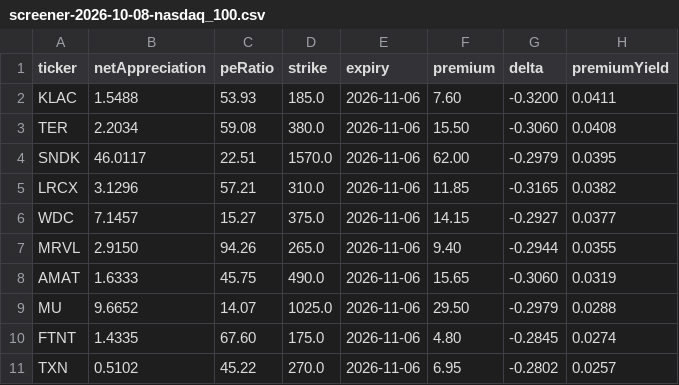
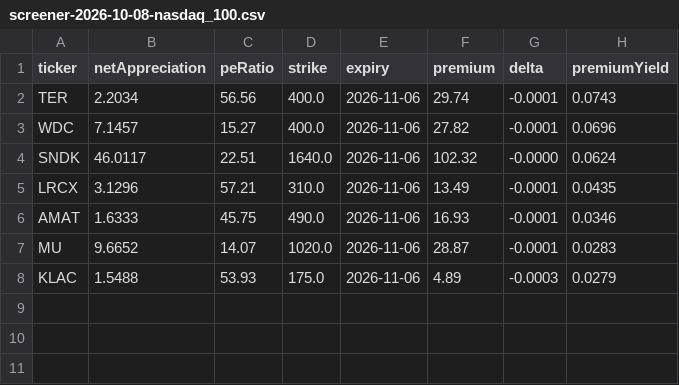
Before and after one commit to mzorde/cash_secured_put, a CSV file: reports/screener-2026-10-08-nasdaq_100.csv, drawn as a sheet.

```diff
--- a/reports/screener-2026-10-08-nasdaq_100.csv
+++ b/reports/screener-2026-10-08-nasdaq_100.csv
@@ -1,11 +1,8 @@
 ticker,netAppreciation,peRatio,strike,expiry,premium,delta,premiumYield
-KLAC,1.5488,53.93,185.0,2026-11-06,7.60,-0.3200,0.0411
-TER,2.2034,59.08,380.0,2026-11-06,15.50,-0.3060,0.0408
-SNDK,46.0117,22.51,1570.0,2026-11-06,62.00,-0.2979,0.0395
-LRCX,3.1296,57.21,310.0,2026-11-06,11.85,-0.3165,0.0382
-WDC,7.1457,15.27,375.0,2026-11-06,14.15,-0.2927,0.0377
-MRVL,2.9150,94.26,265.0,2026-11-06,9.40,-0.2944,0.0355
-AMAT,1.6333,45.75,490.0,2026-11-06,15.65,-0.3060,0.0319
-MU,9.6652,14.07,1025.0,2026-11-06,29.50,-0.2979,0.0288
-FTNT,1.4335,67.60,175.0,2026-11-06,4.80,-0.2845,0.0274
-TXN,0.5102,45.22,270.0,2026-11-06,6.95,-0.2802,0.0257
+TER,2.2034,56.56,400.0,2026-11-06,29.74,-0.0001,0.0743
+WDC,7.1457,15.27,400.0,2026-11-06,27.82,-0.0001,0.0696
+SNDK,46.0117,22.51,1640.0,2026-11-06,102.32,-0.0000,0.0624
+LRCX,3.1296,57.21,310.0,2026-11-06,13.49,-0.0001,0.0435
+AMAT,1.6333,45.75,490.0,2026-11-06,16.93,-0.0001,0.0346
+MU,9.6652,14.07,1020.0,2026-11-06,28.87,-0.0001,0.0283
+KLAC,1.5488,53.93,175.0,2026-11-06,4.89,-0.0003,0.0279
```
Also changed, not shown: reports/screener-2026-10-08-sp_500.csv, 3 other files.
